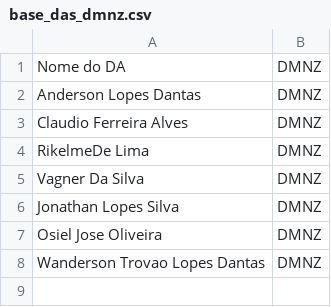
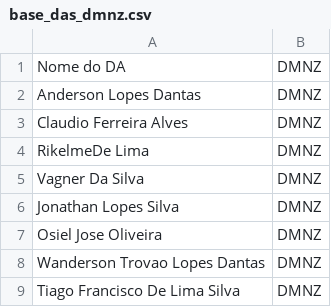
Before and after one commit to samuelgcomercial-tech/painel-operacao-dmnz-amxl, a CSV file: dados_nodes/LRN9/base_das_dmnz.csv, drawn as a sheet.

Commit message:
Adiciona DA(s) DMNZ: Tiago Francisco De Lima Silva

```diff
--- a/dados_nodes/LRN9/base_das_dmnz.csv
+++ b/dados_nodes/LRN9/base_das_dmnz.csv
@@ -8 +8,2 @@ Osiel Jose  Oliveira,DMNZ
 Wanderson  Trovao Lopes  Dantas,DMNZ
+Tiago Francisco De Lima Silva,DMNZ
```
